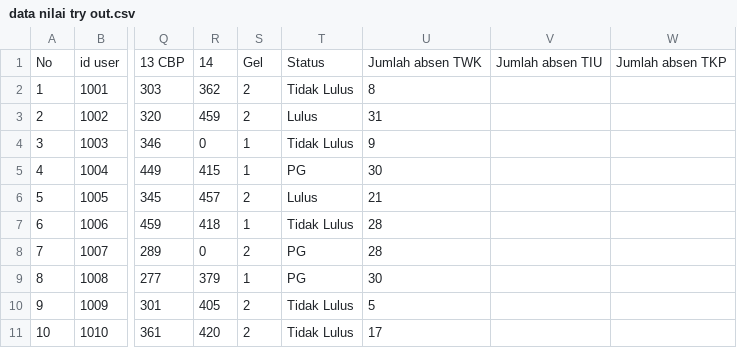
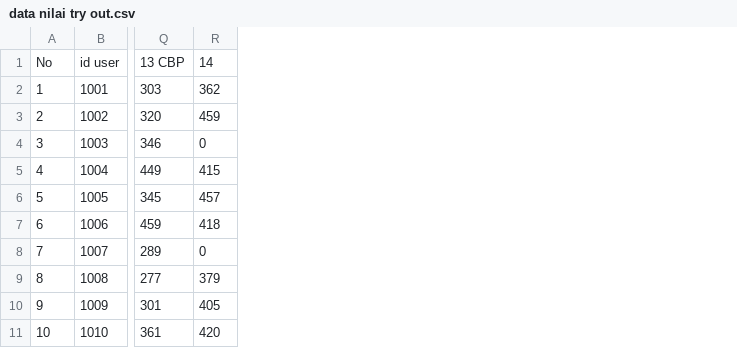
Before and after one commit to zippo538/K-Means_website, a CSV file: file/data nilai try out.csv, drawn as a sheet; only a part is shown, gaps mark what is left out; the diff names each change by its address in the sheet, - before the commit and + after, or states it on an @@ line.

```diff
--- a/file/data nilai try out.csv
+++ b/file/data nilai try out.csv
-column S, rows 1-11: Gel | 2 | 2 | 1 | 1 | 2 | 1 | 2 | 1 | 2 | 2
-column T, rows 1-11: Status | Tidak Lulus | Lulus | Tidak Lulus | PG | Lulus | Tidak Lulus | PG | PG | Tidak Lulus | Tidak Lulus
-column U, rows 1-11: Jumlah absen TWK | 8 | 31 | 9 | 30 | 21 | 28 | 28 | 30 | 5 | 17
-column V, row 1: Jumlah absen TIU
-column W, row 1: Jumlah absen TKP
```
Also changed, not shown: uploads/data nilai try out.csv, 26 other files.
